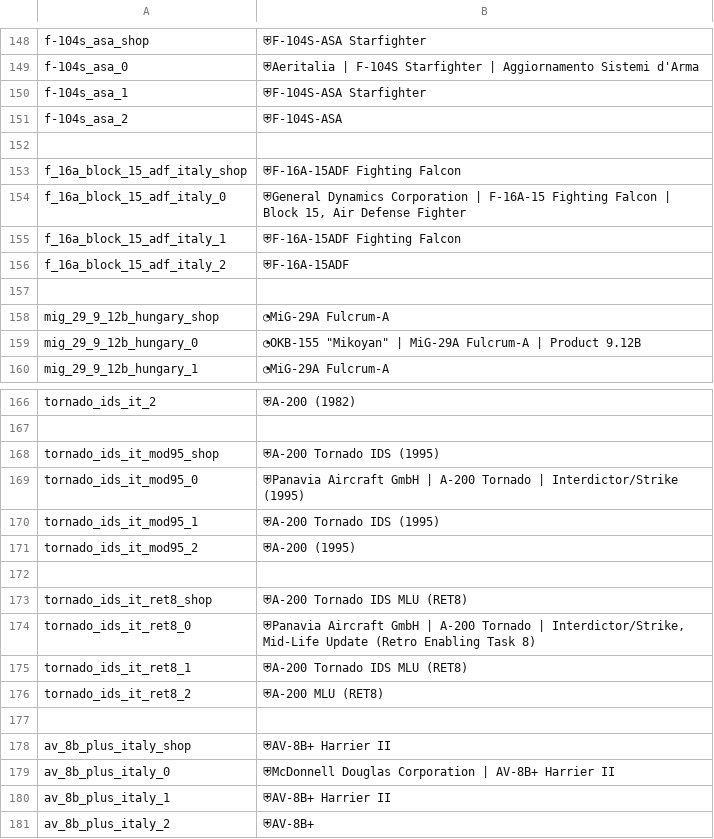
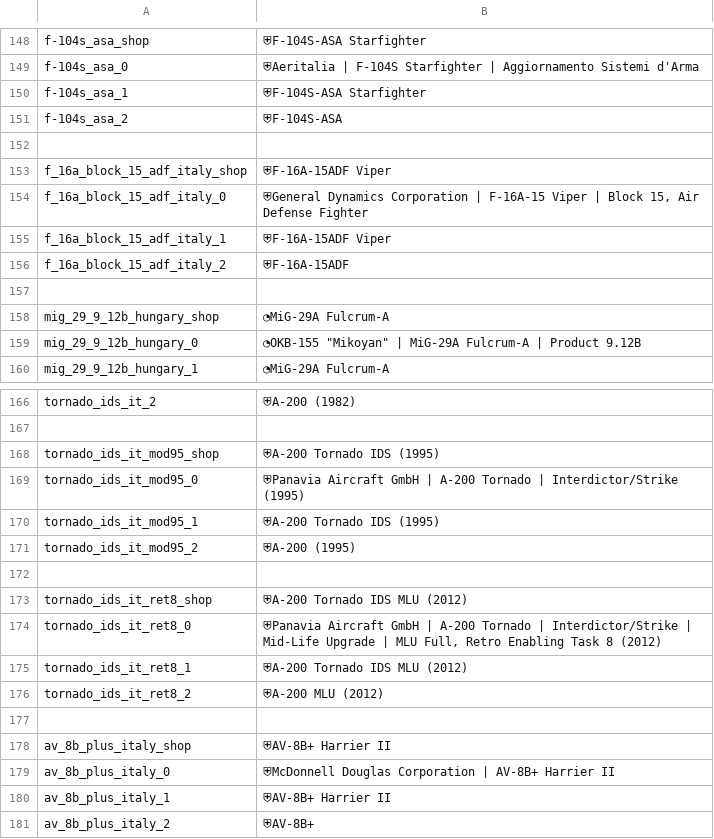
Before and after one commit to LordSyrupy/LordSyrupysLocalization, a CSV file: Mod Files/syrup_units_it.csv, drawn as a sheet; only a part is shown, gaps mark what is left out; the diff names each change by its address in the sheet, - before the commit and + after, or states it on an @@ line.

```diff
--- a/Mod Files/syrup_units_it.csv
+++ b/Mod Files/syrup_units_it.csv
-B153: ⛨F-16A-15ADF Fighting Falcon
+B153: ⛨F-16A-15ADF Viper
-B154: …| F-16A-15 Fighting Falcon | Block…
+B154: …| F-16A-15 Viper | Block…
-B155: ⛨F-16A-15ADF Fighting Falcon
+B155: ⛨F-16A-15ADF Viper
-B173: ⛨A-200 Tornado IDS MLU (RET8)
+B173: ⛨A-200 Tornado IDS MLU (2012)
-B174: …Tornado | Interdictor/Strike, Mid-Life Update (Retro Enabling Task 8)
+B174: …Tornado | Interdictor/Strike | Mid-Life Upgrade | MLU Full, Retro Enabling Task 8 (2012)
-B175: ⛨A-200 Tornado IDS MLU (RET8)
+B175: ⛨A-200 Tornado IDS MLU (2012)
-B176: ⛨A-200 MLU (RET8)
+B176: ⛨A-200 MLU (2012)
```
Also changed, not shown: Mod Files/syrup_ui.csv, Mod Files/syrup_units_jp.csv, 9 other files.
